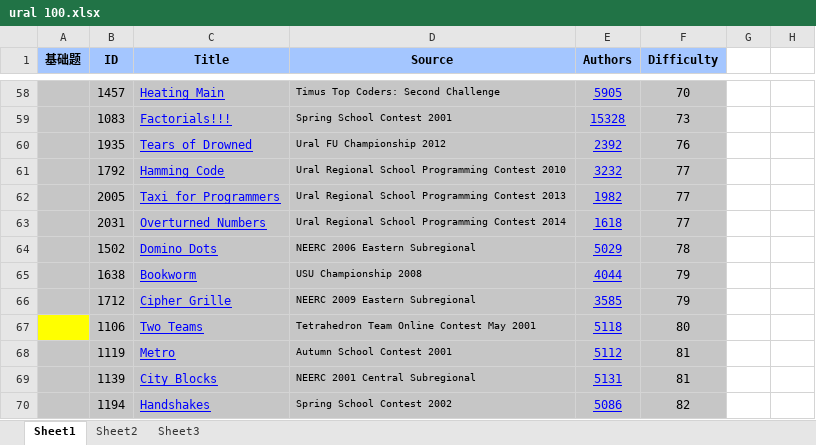
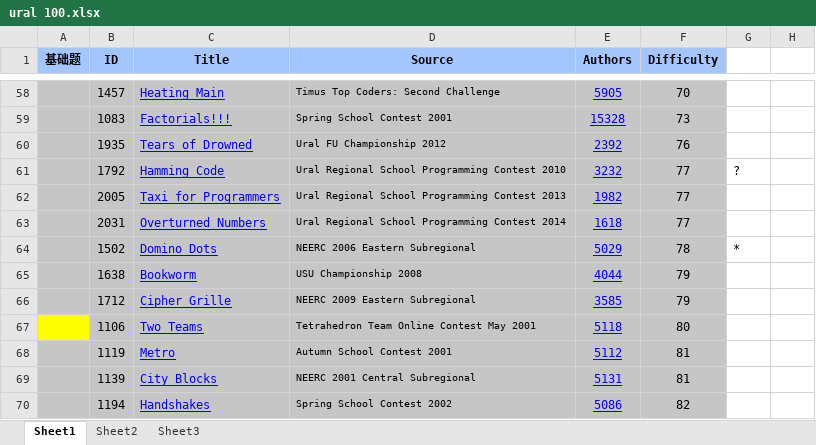
Before and after one commit to xierensong/learngit, an Excel workbook: ural 100.xlsx, sheet Sheet1, drawn as a sheet; only a part is shown, gaps mark what is left out; values as stored, in another font and other column widths than the file's, no borders; charts and pictures not drawn; the diff names each change by its address in the sheet, - before the commit and + after, or states it on an @@ line.

```diff
--- a/ural 100.xlsx (sheet Sheet1)
+++ b/ural 100.xlsx (sheet Sheet1)
-G61: (empty)
+G61: ?
-G64: (empty)
+G64: *
```
Also changed, not shown: charts or pictures, 1 other file.
